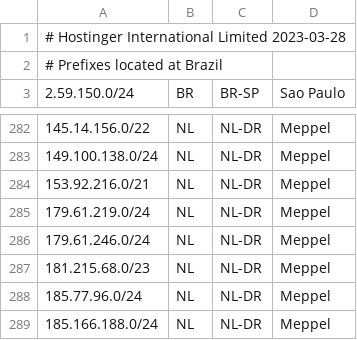
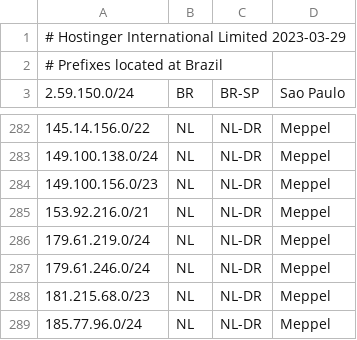
Before and after one commit to hostinger/geofeed, a CSV file: geofeed.csv, drawn as a sheet; only a part is shown, gaps mark what is left out; the shorter side is filled out with more unchanged rows.

Commit message:
Update geofeed.csv

```diff
--- a/geofeed.csv
+++ b/geofeed.csv
@@ -1,2 +1,2 @@
-# Hostinger International Limited 2023-03-28,,,
+# Hostinger International Limited 2023-03-29,,,
 # Prefixes located at Brazil,,,
@@ -283,2 +283,3 @@
 149.100.138.0/24,NL,NL-DR,Meppel
+149.100.156.0/23,NL,NL-DR,Meppel
 153.92.216.0/21,NL,NL-DR,Meppel
```
